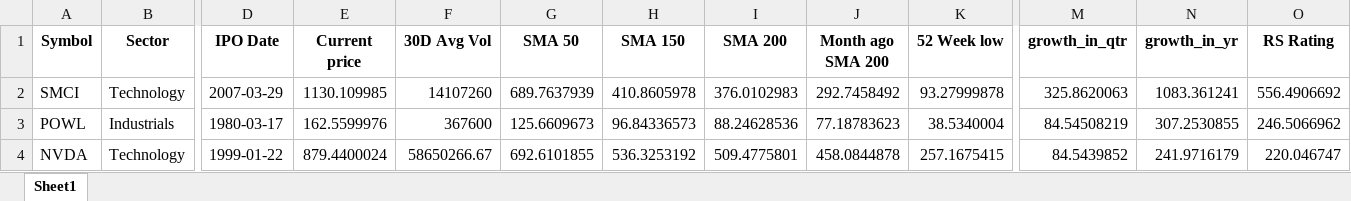
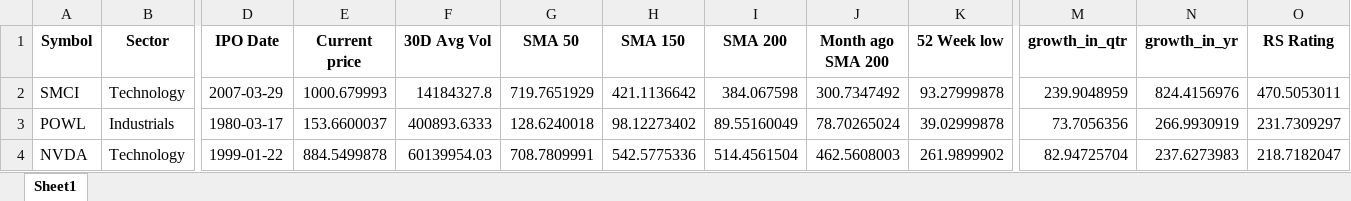
Before and after one commit to Sing0424/Stocks-tools, an Excel workbook: Screener/ScreenResult/ScreenResult.xlsx, sheet Sheet1, drawn as a sheet; only a part is shown, gaps mark what is left out; values as stored, in another font and other column widths than the file's, no borders; the diff covers the shown part only; the diff names each change by its address in the sheet, - before the commit and + after, or states it on an @@ line.

```diff
--- a/Screener/ScreenResult/ScreenResult.xlsx (sheet Sheet1)
+++ b/Screener/ScreenResult/ScreenResult.xlsx (sheet Sheet1)
-E2 (Current price): 1130.109985
+E2 (Current price): 1000.679993
-F2 (30D Avg Vol): 14107260
+F2 (30D Avg Vol): 14184327.8
-G2 (SMA 50): 689.7637939
+G2 (SMA 50): 719.7651929
-H2 (SMA 150): 410.8605978
+H2 (SMA 150): 421.1136642
-I2 (SMA 200): 376.0102983
+I2 (SMA 200): 384.067598
-J2 (Month ago SMA 200): 292.7458492
+J2 (Month ago SMA 200): 300.7347492
-M2 (growth_in_qtr): 325.8620063
+M2 (growth_in_qtr): 239.9048959
-N2 (growth_in_yr): 1083.361241
+N2 (growth_in_yr): 824.4156976
-O2 (RS Rating): 556.4906692
+O2 (RS Rating): 470.5053011
-E3 (Current price): 162.5599976
+E3 (Current price): 153.6600037
-F3 (30D Avg Vol): 367600
+F3 (30D Avg Vol): 400893.6333
-G3 (SMA 50): 125.6609673
+G3 (SMA 50): 128.6240018
-H3 (SMA 150): 96.84336573
+H3 (SMA 150): 98.12273402
-I3 (SMA 200): 88.24628536
+I3 (SMA 200): 89.55160049
-J3 (Month ago SMA 200): 77.18783623
+J3 (Month ago SMA 200): 78.70265024
-K3 (52 Week low): 38.5340004
+K3 (52 Week low): 39.02999878
-M3 (growth_in_qtr): 84.54508219
+M3 (growth_in_qtr): 73.7056356
-N3 (growth_in_yr): 307.2530855
+N3 (growth_in_yr): 266.9930919
-O3 (RS Rating): 246.5066962
+O3 (RS Rating): 231.7309297
-E4 (Current price): 879.4400024
+E4 (Current price): 884.5499878
-F4 (30D Avg Vol): 58650266.67
+F4 (30D Avg Vol): 60139954.03
-G4 (SMA 50): 692.6101855
+G4 (SMA 50): 708.7809991
-H4 (SMA 150): 536.3253192
+H4 (SMA 150): 542.5775336
-I4 (SMA 200): 509.4775801
+I4 (SMA 200): 514.4561504
-J4 (Month ago SMA 200): 458.0844878
+J4 (Month ago SMA 200): 462.5608003
-K4 (52 Week low): 257.1675415
+K4 (52 Week low): 261.9899902
-M4 (growth_in_qtr): 84.5439852
+M4 (growth_in_qtr): 82.94725704
-N4 (growth_in_yr): 241.9716179
+N4 (growth_in_yr): 237.6273983
-O4 (RS Rating): 220.046747
+O4 (RS Rating): 218.7182047
```
Also changed, not shown: 2 removed rows and 39 edited cells elsewhere in this sheet, Screener/data/rs_rating.xlsx, 2 other files.
